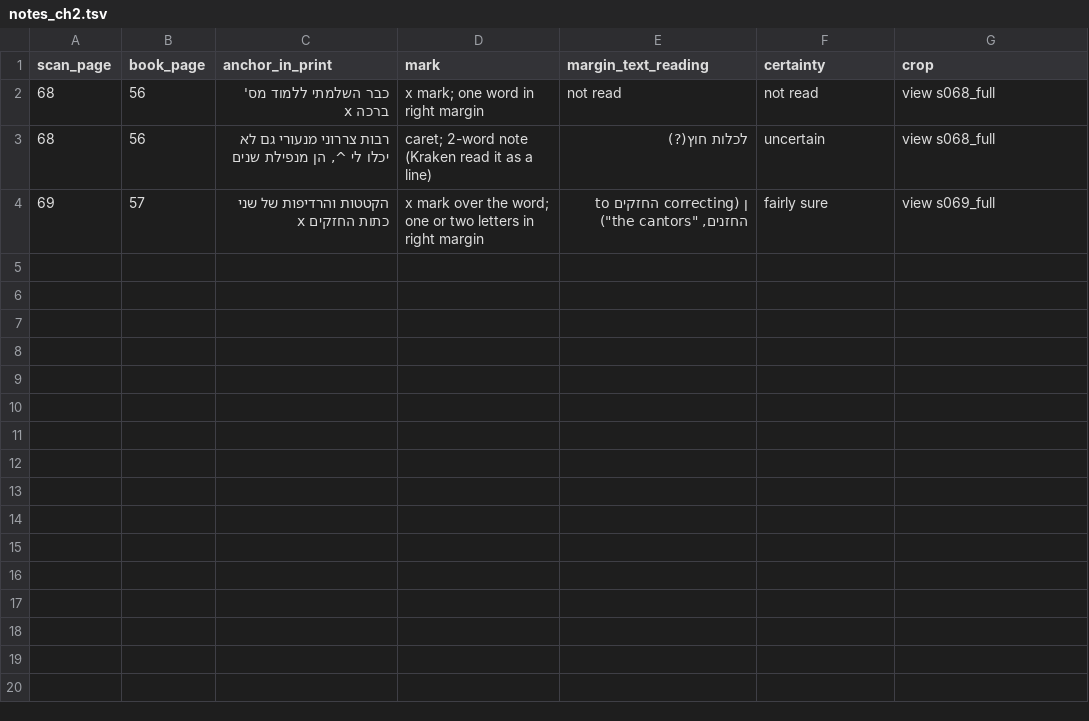
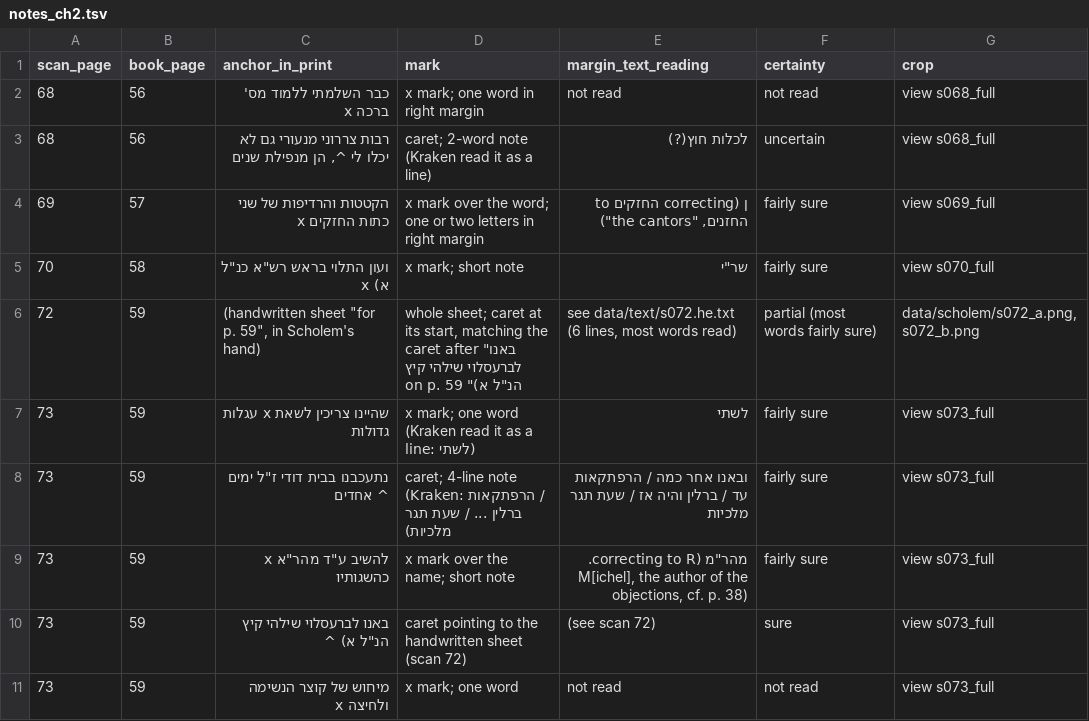
Before and after one commit to EzraBrand/emden-megillat-sefer, a TSV file: data/scholem/notes_ch2.tsv, drawn as a sheet.

```diff
--- a/data/scholem/notes_ch2.tsv
+++ b/data/scholem/notes_ch2.tsv
@@ -4 +4,8 @@ scan_page	book_page	anchor_in_print	mark	margin_text_reading	certainty	crop
 69	57	הקטטות והרדיפות של שני כתות החזקים x	x mark over the word; one or two letters in right margin	ן (correcting החזקים to החזנים, "the cantors")	fairly sure	view s069_full
+70	58	ועון התלוי בראש רש"א כנ"ל א) x	x mark; short note	שר"י	fairly sure	view s070_full
+72	59	(handwritten sheet "for p. 59", in Scholem's hand)	whole sheet; caret at its start, matching the caret after "באנו לברעסלוי שילהי קיץ הנ"ל א)" on p. 59	see data/text/s072.he.txt (6 lines, most words read)	partial (most words fairly sure)	data/scholem/s072_a.png, s072_b.png
+73	59	שהיינו צריכין לשאת x עגלות גדולות	x mark; one word (Kraken read it as a line: לשתי)	לשתי	fairly sure	view s073_full
+73	59	נתעכבנו בבית דודי ז"ל ימים ^ אחדים	caret; 4-line note (Kraken: הרפתקאות / ברלין ... / שעת תגר מלכיות)	ובאנו אחר כמה / הרפתקאות עד / ברלין והיה אז / שעת תגר מלכיות	fairly sure	view s073_full
+73	59	להשיב ע"ד מהר"א x כהשגותיו	x mark over the name; short note	מהר"מ (correcting to R. M[ichel], the author of the objections, cf. p. 38)	fairly sure	view s073_full
+73	59	באנו לברעסלוי שילהי קיץ הנ"ל א) ^	caret pointing to the handwritten sheet (scan 72)	(see scan 72)	sure	view s073_full
+73	59	מיחוש של קוצר הנשימה ולחיצה x	x mark; one word	not read	not read	view s073_full
```
Also changed, not shown: 26 other files.
